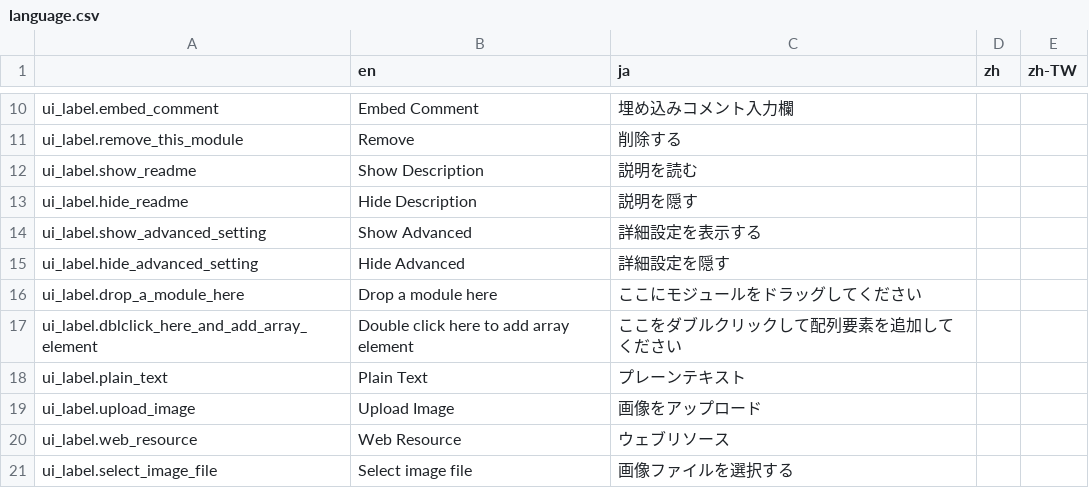
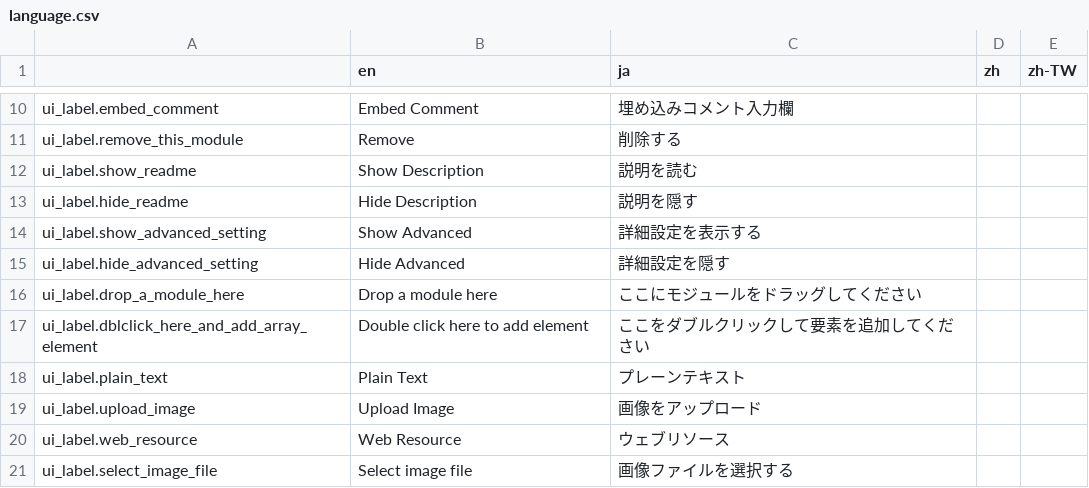
Before and after one commit to broccoli-html-editor/broccoli-html-editor, a CSV file: data/language.csv, drawn as a sheet; only a part is shown, gaps mark what is left out.

```diff
--- a/data/language.csv
+++ b/data/language.csv
@@ -16,3 +16,3 @@ ui_label.hide_advanced_setting,"Hide Advanced","詳細設定を隠す",,
 ui_label.drop_a_module_here,"Drop a module here","ここにモジュールをドラッグしてください",,
-ui_label.dblclick_here_and_add_array_element,"Double click here to add array element","ここをダブルクリックして配列要素を追加してください",,
+ui_label.dblclick_here_and_add_array_element,"Double click here to add element","ここをダブルクリックして要素を追加してください",,
 ui_label.plain_text,"Plain Text","プレーンテキスト",,
```
Also changed, not shown: 9 other files.
